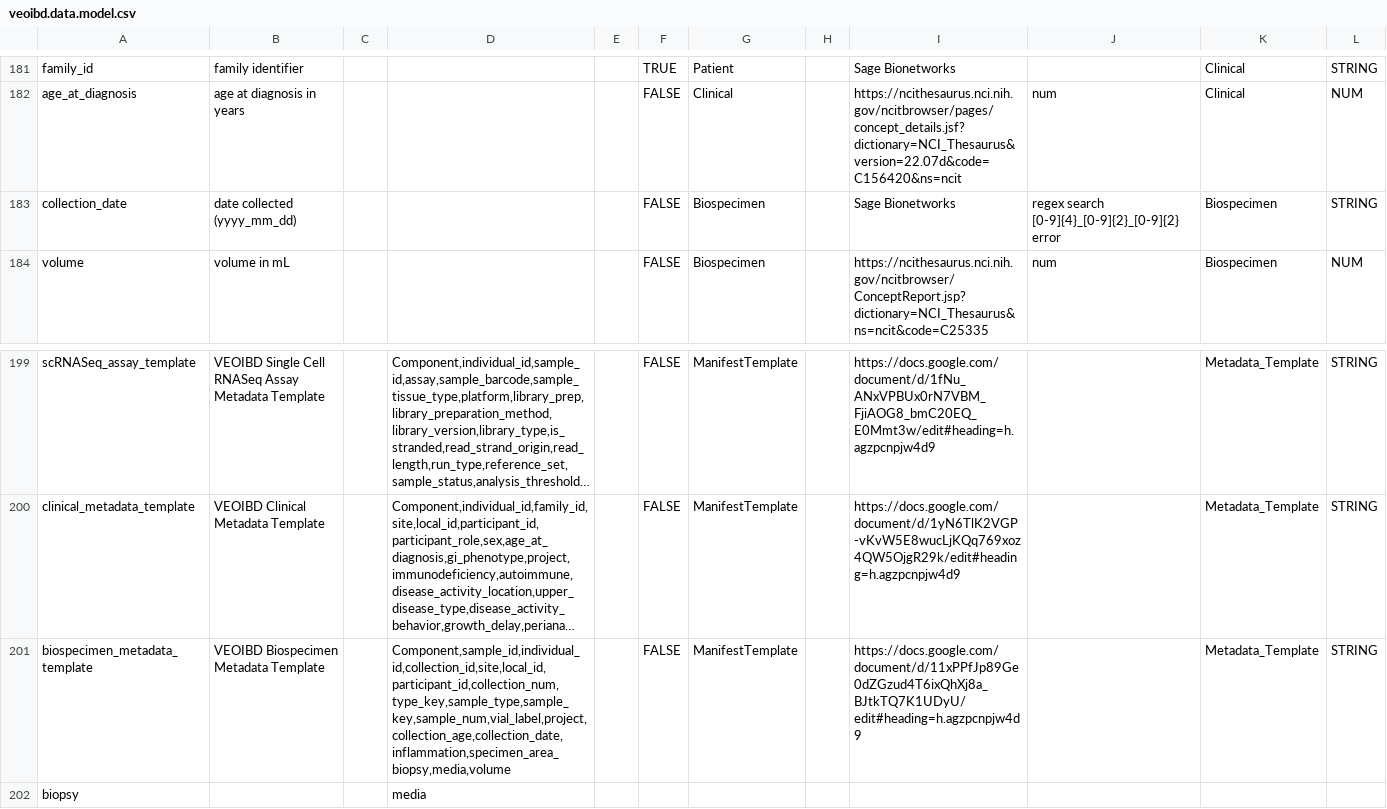
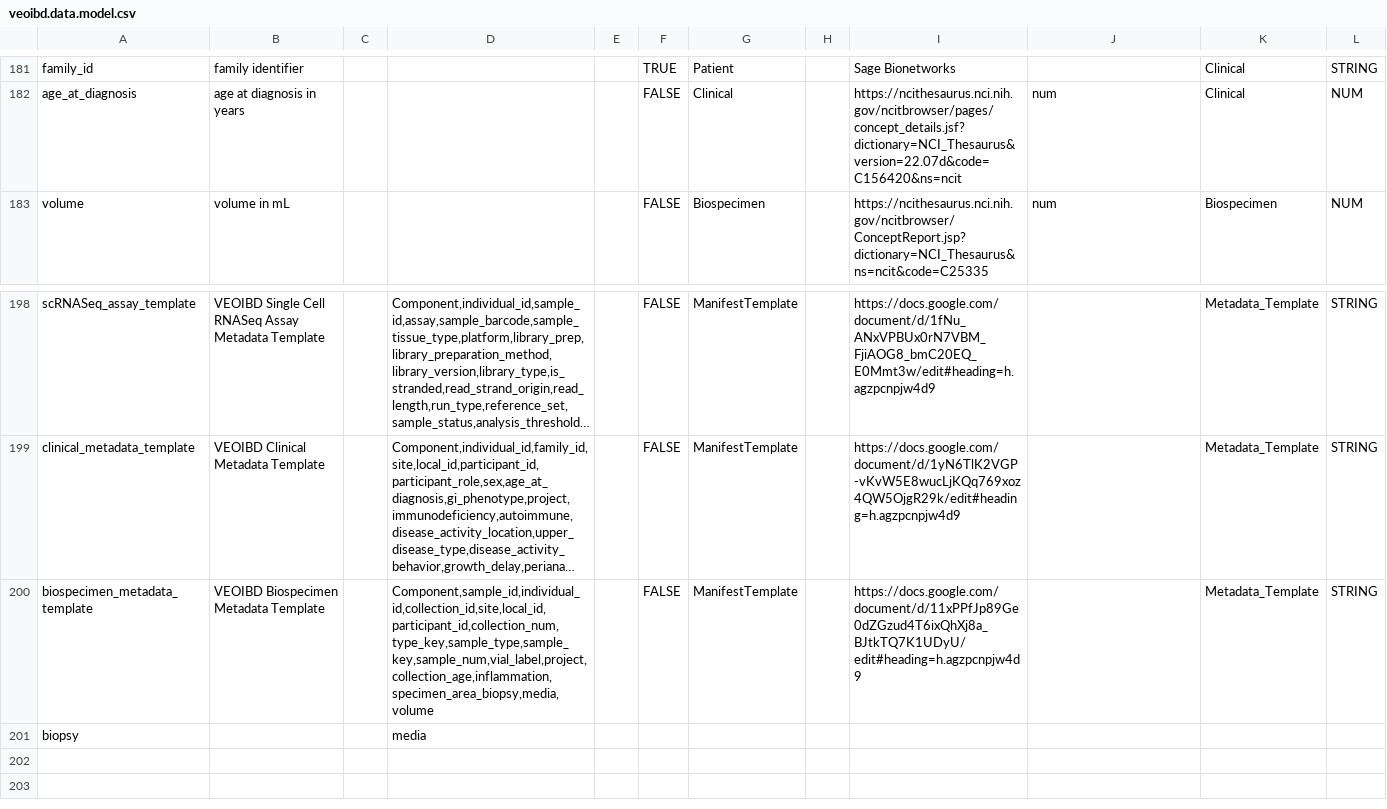
Before and after one commit to VEOIBD/data_models, a CSV file: veoibd.data.model.csv, drawn as a sheet; only a part is shown, gaps mark what is left out; long unchanged cells end in …; removed rows and columns are numbered as before the commit, all else as after; the diff names each change by its address in the sheet, - before the commit and + after, or states it on an @@ line.

Commit message:
remove collection_date attribute since as it was defined it was PHI

```diff
--- a/veoibd.data.model.csv
+++ b/veoibd.data.model.csv
-row 183: collection_date | date collected (yyyy_mm_dd) |  |  |  | FALSE | Biospecimen |  | Sage Bionetworks | regex search [0-9]{4}_[0-9]{2}_[0-9]{2} error | Biospecimen | STRING
-D200: Component,sample_id,individual_id,collection_id,site,local_id,participant_id,collection_num,type_key,sample_type,sample_key,sample_num,vial_label,project,collection_age,collection_date,inflammation,specimen_area_biopsy,media,volume
+D200: Component,sample_id,individual_id,collection_id,site,local_id,participant_id,collection_num,type_key,sample_type,sample_key,sample_num,vial_label,project,collection_age,inflammation,specimen_area_biopsy,media,volume
```
